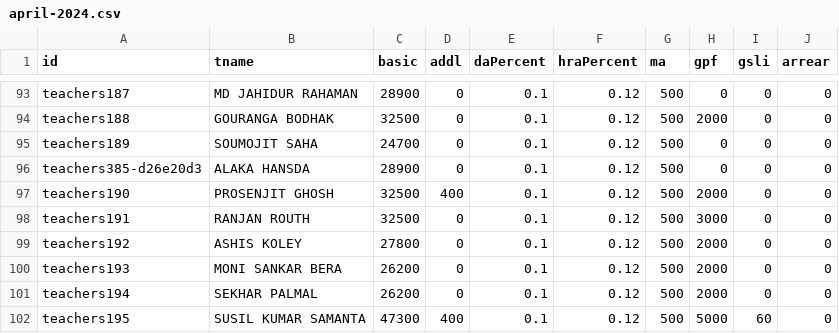
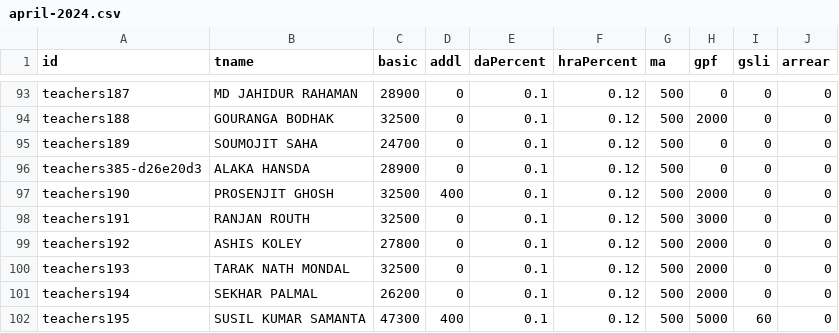
Before and after one commit to amtawestwbtpta/salaryRemodified, a CSV file: april-2024.csv, drawn as a sheet; only a part is shown, gaps mark what is left out.

```diff
--- a/april-2024.csv
+++ b/april-2024.csv
@@ -99,3 +99,3 @@ teachers191,RANJAN ROUTH,32500,0,0.1,0.12,500,3000,0,0
 teachers192,ASHIS KOLEY,27800,0,0.1,0.12,500,2000,0,0
-teachers193,MONI SANKAR BERA,26200,0,0.1,0.12,500,2000,0,0
+teachers193,TARAK NATH MONDAL,32500,0,0.1,0.12,500,2000,0,0
 teachers194,SEKHAR PALMAL,26200,0,0.1,0.12,500,2000,0,0
```
Also changed, not shown: august-2024.csv, december-2024.csv, 18 other files.
